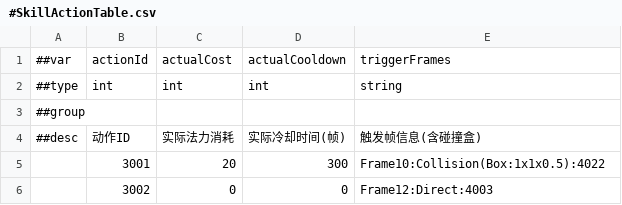
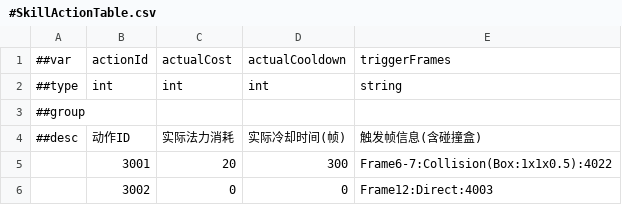
Before and after one commit to CeeLav/Astrum, a CSV file: AstrumConfig/Tables/Datas/Skill/#SkillActionTable.csv, drawn as a sheet.

```diff
--- a/AstrumConfig/Tables/Datas/Skill/#SkillActionTable.csv
+++ b/AstrumConfig/Tables/Datas/Skill/#SkillActionTable.csv
@@ -4,3 +4,3 @@
 ##desc,动作ID,实际法力消耗,实际冷却时间(帧),触发帧信息(含碰撞盒)
-,3001,20,300,Frame10:Collision(Box:1x1x0.5):4022
+,3001,20,300,Frame6-7:Collision(Box:1x1x0.5):4022
 ,3002,0,0,Frame12:Direct:4003
```
Also changed, not shown: 8 other files.
